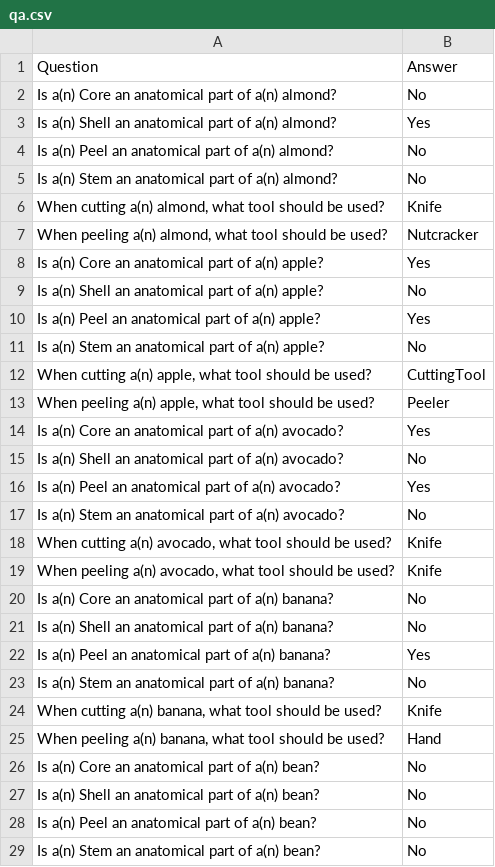
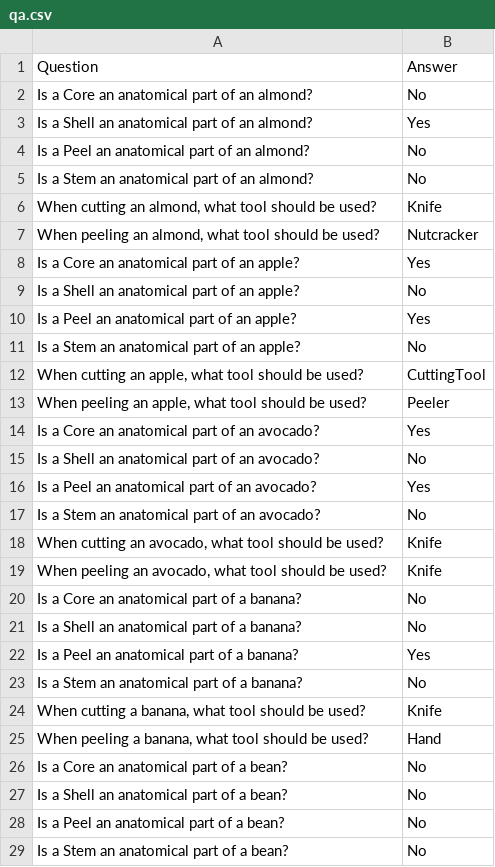
Before and after one commit to Food-Ninja/CuttingFood, a CSV file: qa_d/qa.csv, drawn as a sheet; only a part is shown; the diff covers the shown part only.

```diff
--- a/qa_d/qa.csv
+++ b/qa_d/qa.csv
@@ -1,29 +1,29 @@
 Question,Answer
-Is a(n) Core an anatomical part of a(n) almond?,No
-Is a(n) Shell an anatomical part of a(n) almond?,Yes
-Is a(n) Peel an anatomical part of a(n) almond?,No
-Is a(n) Stem an anatomical part of a(n) almond?,No
-"When cutting a(n) almond, what tool should be used?",Knife
-"When peeling a(n) almond, what tool should be used?",Nutcracker
-Is a(n) Core an anatomical part of a(n) apple?,Yes
-Is a(n) Shell an anatomical part of a(n) apple?,No
-Is a(n) Peel an anatomical part of a(n) apple?,Yes
-Is a(n) Stem an anatomical part of a(n) apple?,No
-"When cutting a(n) apple, what tool should be used?",CuttingTool
-"When peeling a(n) apple, what tool should be used?",Peeler
-Is a(n) Core an anatomical part of a(n) avocado?,Yes
-Is a(n) Shell an anatomical part of a(n) avocado?,No
-Is a(n) Peel an anatomical part of a(n) avocado?,Yes
-Is a(n) Stem an anatomical part of a(n) avocado?,No
-"When cutting a(n) avocado, what tool should be used?",Knife
-"When peeling a(n) avocado, what tool should be used?",Knife
-Is a(n) Core an anatomical part of a(n) banana?,No
-Is a(n) Shell an anatomical part of a(n) banana?,No
-Is a(n) Peel an anatomical part of a(n) banana?,Yes
-Is a(n) Stem an anatomical part of a(n) banana?,No
-"When cutting a(n) banana, what tool should be used?",Knife
-"When peeling a(n) banana, what tool should be used?",Hand
-Is a(n) Core an anatomical part of a(n) bean?,No
-Is a(n) Shell an anatomical part of a(n) bean?,No
-Is a(n) Peel an anatomical part of a(n) bean?,No
-Is a(n) Stem an anatomical part of a(n) bean?,No
+Is a Core an anatomical part of an almond?,No
+Is a Shell an anatomical part of an almond?,Yes
+Is a Peel an anatomical part of an almond?,No
+Is a Stem an anatomical part of an almond?,No
+"When cutting an almond, what tool should be used?",Knife
+"When peeling an almond, what tool should be used?",Nutcracker
+Is a Core an anatomical part of an apple?,Yes
+Is a Shell an anatomical part of an apple?,No
+Is a Peel an anatomical part of an apple?,Yes
+Is a Stem an anatomical part of an apple?,No
+"When cutting an apple, what tool should be used?",CuttingTool
+"When peeling an apple, what tool should be used?",Peeler
+Is a Core an anatomical part of an avocado?,Yes
+Is a Shell an anatomical part of an avocado?,No
+Is a Peel an anatomical part of an avocado?,Yes
+Is a Stem an anatomical part of an avocado?,No
+"When cutting an avocado, what tool should be used?",Knife
+"When peeling an avocado, what tool should be used?",Knife
+Is a Core an anatomical part of a banana?,No
+Is a Shell an anatomical part of a banana?,No
+Is a Peel an anatomical part of a banana?,Yes
+Is a Stem an anatomical part of a banana?,No
+"When cutting a banana, what tool should be used?",Knife
+"When peeling a banana, what tool should be used?",Hand
+Is a Core an anatomical part of a bean?,No
+Is a Shell an anatomical part of a bean?,No
+Is a Peel an anatomical part of a bean?,No
+Is a Stem an anatomical part of a bean?,No
```
Also changed, not shown: 98 edited cells elsewhere in this file, 1 other file.
